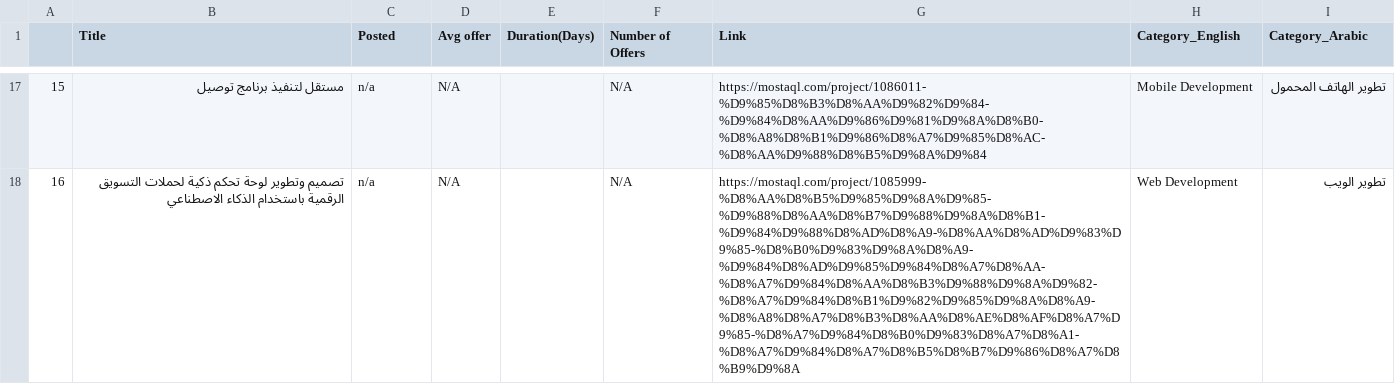
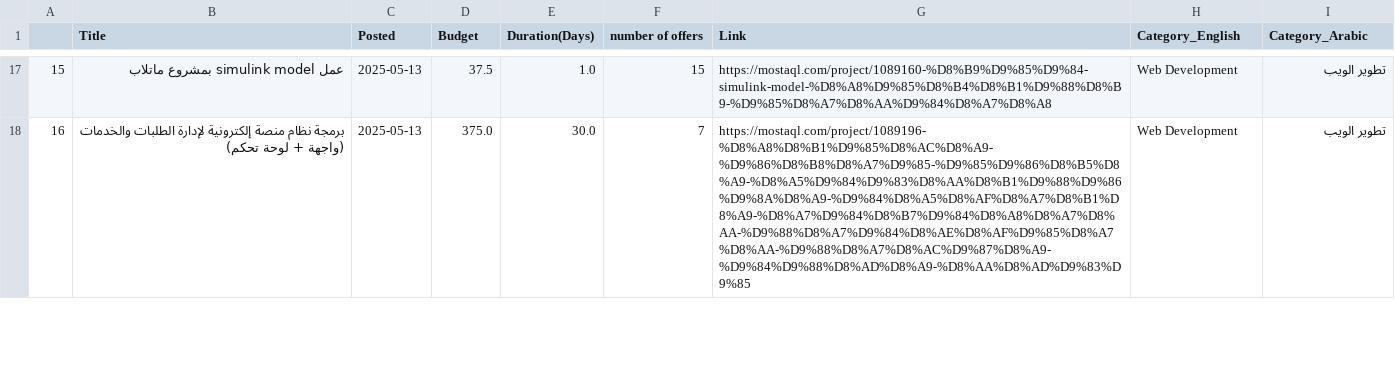
Before and after one commit to Fayez66/Web_Scraping-, a CSV file: Data/Mostaqel.csv, drawn as a sheet; only a part is shown, gaps mark what is left out; the diff covers the shown part only.

```diff
--- a/Data/Mostaqel.csv
+++ b/Data/Mostaqel.csv
@@ -1 +1 @@
-,Title,Posted,Avg offer,Duration(Days),Number of Offers,Link,Category_English,Category_Arabic
+,Title,Posted,Budget,Duration(Days),number of offers,Link,Category_English,Category_Arabic
@@ -17,2 +17,2 @@
-15,مستقل لتنفيذ برنامج توصيل,n/a,N/A,,N/A,https://mostaql.com/project/1086011-%D9%85%D8%B3%D8%AA%D9%82%D9%84-%D9%84%D8%AA%D9%86%D9%81%D9%8A%D8%B0-%D8%A8%D8%B1%D9%86%D8%A7%D9%85%D8%AC-%D8%AA%D9%88%D8%B5%D9%8A%D9%84,Mobile Development,تطوير الهاتف المحمول
-16,تصميم وتطوير لوحة تحكم ذكية لحملات التسويق الرقمية باستخدام الذكاء الاصطناعي,n/a,N/A,,N/A,https://mostaql.com/project/1085999-%D8%AA%D8%B5%D9%85%D9%8A%D9%85-%D9%88%D8%AA%D8%B7%D9%88%D9%8A%D8%B1-%D9%84%D9%88%D8%AD%D8%A9-%D8%AA%D8%AD%D9%83%D9%85-%D8%B0%D9%83%D9%8A%D8%A9-%D9%84%D8%AD%D9%85%D9%84%D8%A7%D8%AA-%D8%A7%D9%84%D8%AA%D8%B3%D9%88%D9%8A%D9%82-%D8%A7%D9%84%D8%B1%D9%82%D9%85%D9%8A%D8%A9-%D8%A8%D8%A7%D8%B3%D8%AA%D8%AE%D8%AF%D8%A7%D9%85-%D8%A7%D9%84%D8%B0%D9%83%D8%A7%D8%A1-%D8%A7%D9%84%D8%A7%D8%B5%D8%B7%D9%86%D8%A7%D8%B9%D9%8A,Web Development,تطوير الويب
+15,عمل simulink model بمشروع ماتلاب,2025-05-13,37.5,1.0,15,https://mostaql.com/project/1089160-%D8%B9%D9%85%D9%84-simulink-model-%D8%A8%D9%85%D8%B4%D8%B1%D9%88%D8%B9-%D9%85%D8%A7%D8%AA%D9%84%D8%A7%D8%A8,Web Development,تطوير الويب
+16,برمجة نظام منصة إلكترونية لإدارة الطلبات والخدمات (واجهة + لوحة تحكم),2025-05-13,375.0,30.0,7,https://mostaql.com/project/1089196-%D8%A8%D8%B1%D9%85%D8%AC%D8%A9-%D9%86%D8%B8%D8%A7%D9%85-%D9%85%D9%86%D8%B5%D8%A9-%D8%A5%D9%84%D9%83%D8%AA%D8%B1%D9%88%D9%86%D9%8A%D8%A9-%D9%84%D8%A5%D8%AF%D8%A7%D8%B1%D8%A9-%D8%A7%D9%84%D8%B7%D9%84%D8%A8%D8%A7%D8%AA-%D9%88%D8%A7%D9%84%D8%AE%D8%AF%D9%85%D8%A7%D8%AA-%D9%88%D8%A7%D8%AC%D9%87%D8%A9-%D9%84%D9%88%D8%AD%D8%A9-%D8%AA%D8%AD%D9%83%D9%85,Web Development,تطوير الويب
```
Also changed, not shown: 160 edited cells elsewhere in this file, 21 other files.
